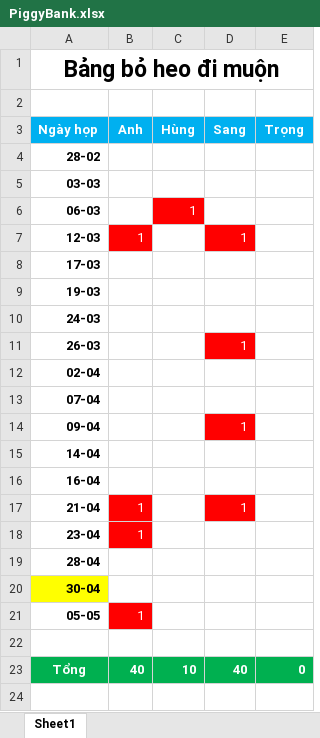
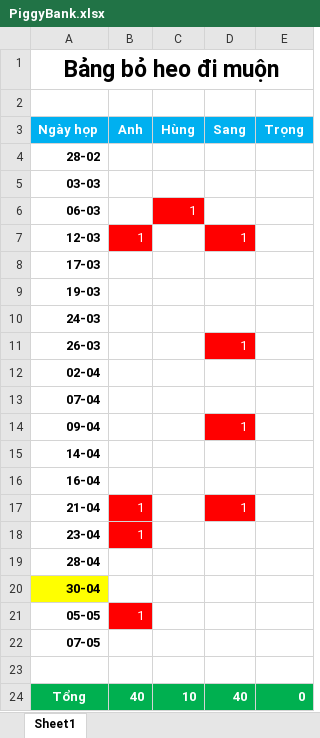
Before and after one commit to anhndd/linexo, an Excel workbook: MeetingMinutes/PiggyBank.xlsx, sheet Sheet1, drawn as a sheet; values as stored, in another font and other column widths than the file's, no borders; the diff names each change by its address in the sheet, - before the commit and + after, or states it on an @@ line.

Commit message:
Add MeetingMinute 07/05/2019

```diff
--- a/MeetingMinutes/PiggyBank.xlsx (sheet Sheet1)
+++ b/MeetingMinutes/PiggyBank.xlsx (sheet Sheet1)
+row 22: 07-05
```
Also changed, not shown: 2 other files.
